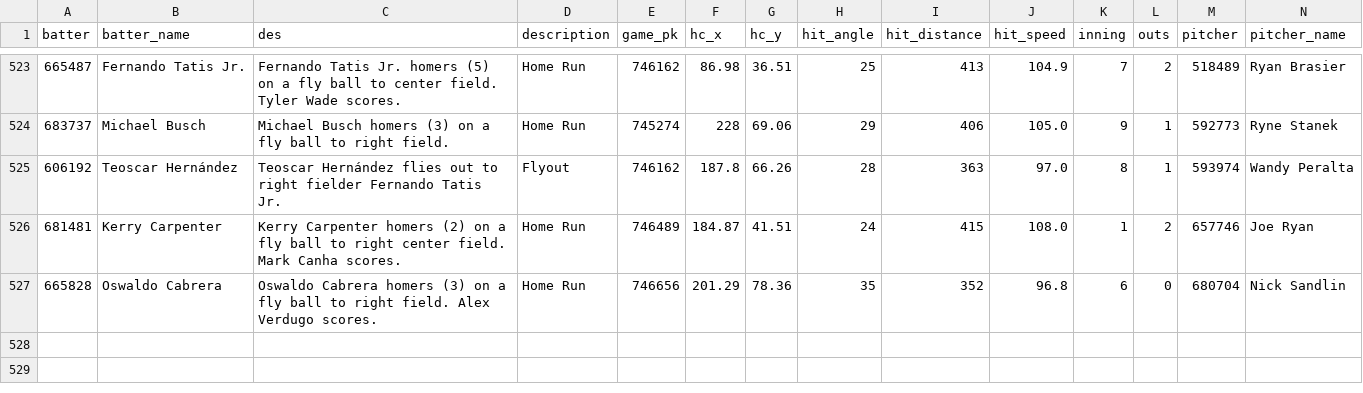
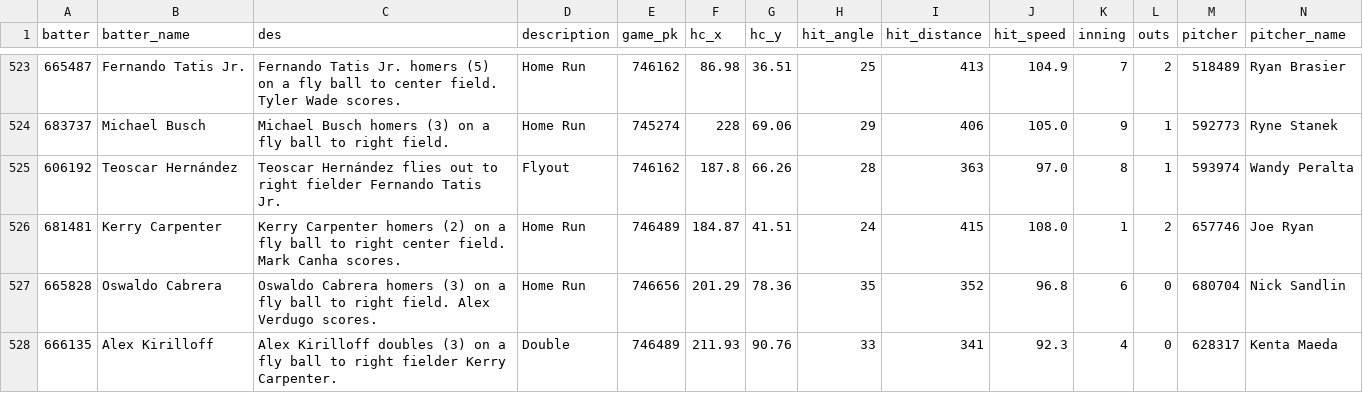
Before and after one commit to NimbleValley/home-run-api, a CSV file: site/data/2024.csv, drawn as a sheet; only a part is shown, gaps mark what is left out; rows hold the shown columns only; the diff names each change by its address in the sheet, - before the commit and + after, or states it on an @@ line.

Commit message:
Upload data

```diff
--- a/site/data/2024.csv
+++ b/site/data/2024.csv
+row 528: 666135 | Alex Kirilloff | Alex Kirilloff doubles (3) on a fly ball to right fielder Kerry Carpenter. | Double | 746489 | 211.93 | 90.76 | 33 | 341 | 92.3 | 4 | 0 | 628317 | Kenta Maeda
```
Also changed, not shown: 31 other files.
